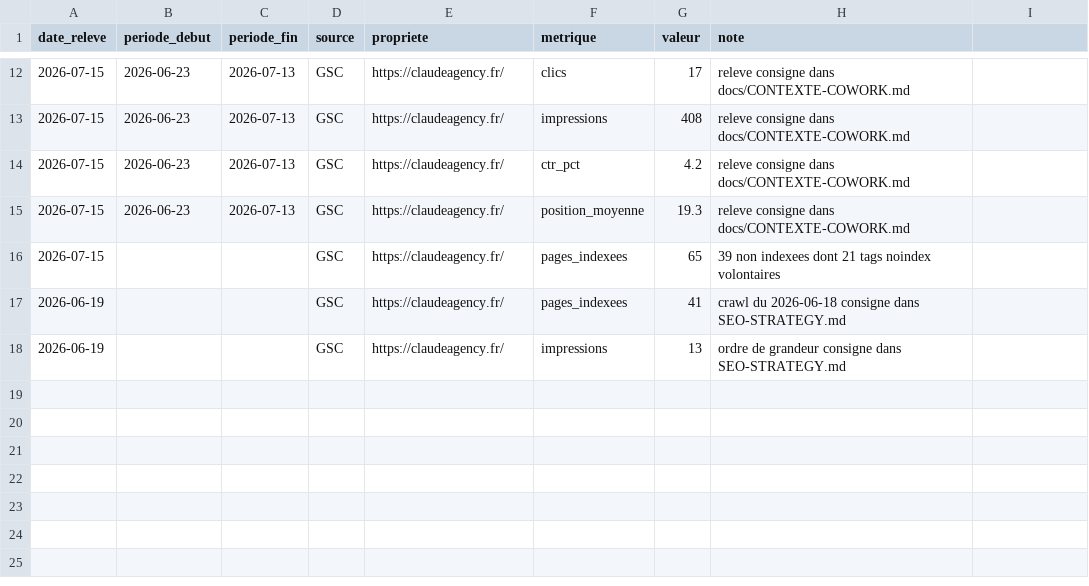
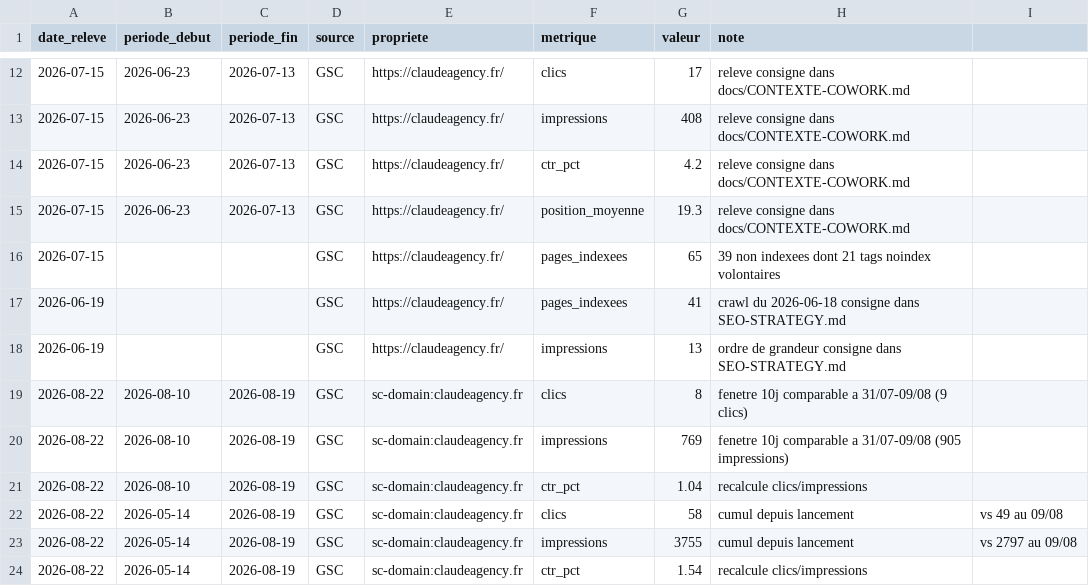
Before and after one commit to JRAYES000/CLAUDEAGENCY, a CSV file: docs/seo/PERFORMANCES.csv, drawn as a sheet; only a part is shown, gaps mark what is left out; the diff names each change by its address in the sheet, - before the commit and + after, or states it on an @@ line.

```diff
--- a/docs/seo/PERFORMANCES.csv
+++ b/docs/seo/PERFORMANCES.csv
+row 19: 2026-08-22 | 2026-08-10 | 2026-08-19 | GSC | sc-domain:claudeagency.fr | clics | 8 | fenetre 10j comparable a 31/07-09/08 (9 clics)
+row 20: 2026-08-22 | 2026-08-10 | 2026-08-19 | GSC | sc-domain:claudeagency.fr | impressions | 769 | fenetre 10j comparable a 31/07-09/08 (905 impressions)
+row 21: 2026-08-22 | 2026-08-10 | 2026-08-19 | GSC | sc-domain:claudeagency.fr | ctr_pct | 1.04 | recalcule clics/impressions
+row 22: 2026-08-22 | 2026-05-14 | 2026-08-19 | GSC | sc-domain:claudeagency.fr | clics | 58 | cumul depuis lancement | vs 49 au 09/08
+row 23: 2026-08-22 | 2026-05-14 | 2026-08-19 | GSC | sc-domain:claudeagency.fr | impressions | 3755 | cumul depuis lancement | vs 2797 au 09/08
+row 24: 2026-08-22 | 2026-05-14 | 2026-08-19 | GSC | sc-domain:claudeagency.fr | ctr_pct | 1.54 | recalcule clics/impressions
```
Also changed, not shown: 1 other file.
